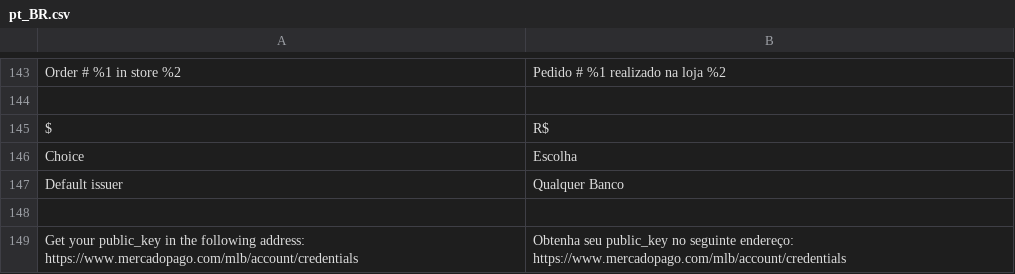
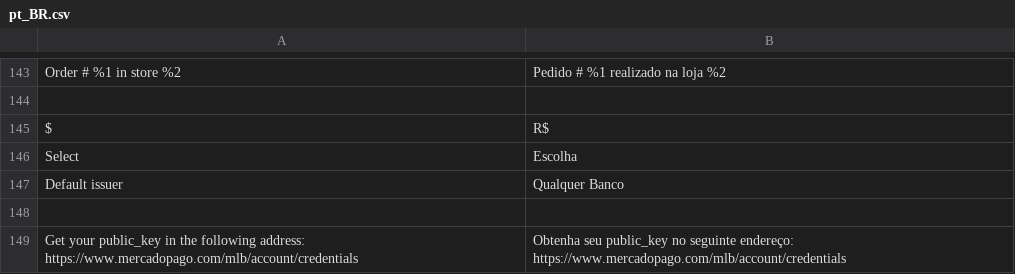
Before and after one commit to SummaSolutions/cart-magento2, a CSV file: src/MercadoPago/Core/i18n/pt_BR.csv, drawn as a sheet; only a part is shown, gaps mark what is left out.

```diff
--- a/src/MercadoPago/Core/i18n/pt_BR.csv
+++ b/src/MercadoPago/Core/i18n/pt_BR.csv
@@ -145,3 +145,3 @@
 "$", "R$"
-"Choice", "Escolha"
+"Select", "Escolha"
 "Default issuer", "Qualquer Banco"
```
Also changed, not shown: src/MercadoPago/Core/i18n/es_AR.csv, 2 other files.
